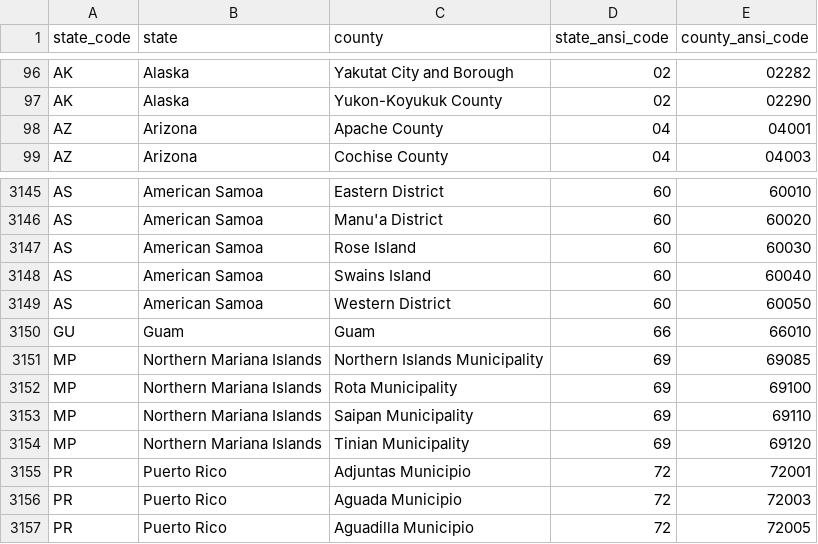
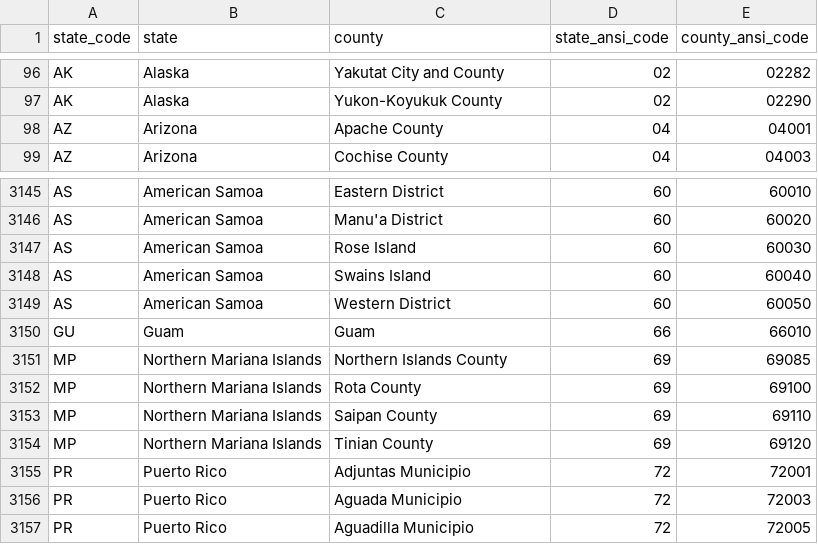
Before and after one commit to dangerstone/bigfoot-sightings, a CSV file: data/misc/ansi.csv, drawn as a sheet; only a part is shown, gaps mark what is left out; the diff covers the shown part only; the diff names each change by its address in the sheet, - before the commit and + after, or states it on an @@ line.

```diff
--- a/data/misc/ansi.csv
+++ b/data/misc/ansi.csv
-C96 (county): Yakutat City and Borough
+C96 (county): Yakutat City and County
-C3151 (county): Northern Islands Municipality
+C3151 (county): Northern Islands County
-C3152 (county): Rota Municipality
+C3152 (county): Rota County
-C3153 (county): Saipan Municipality
+C3153 (county): Saipan County
-C3154 (county): Tinian Municipality
+C3154 (county): Tinian County
```
Also changed, not shown: 18 edited cells elsewhere in this file, 2 other files.
